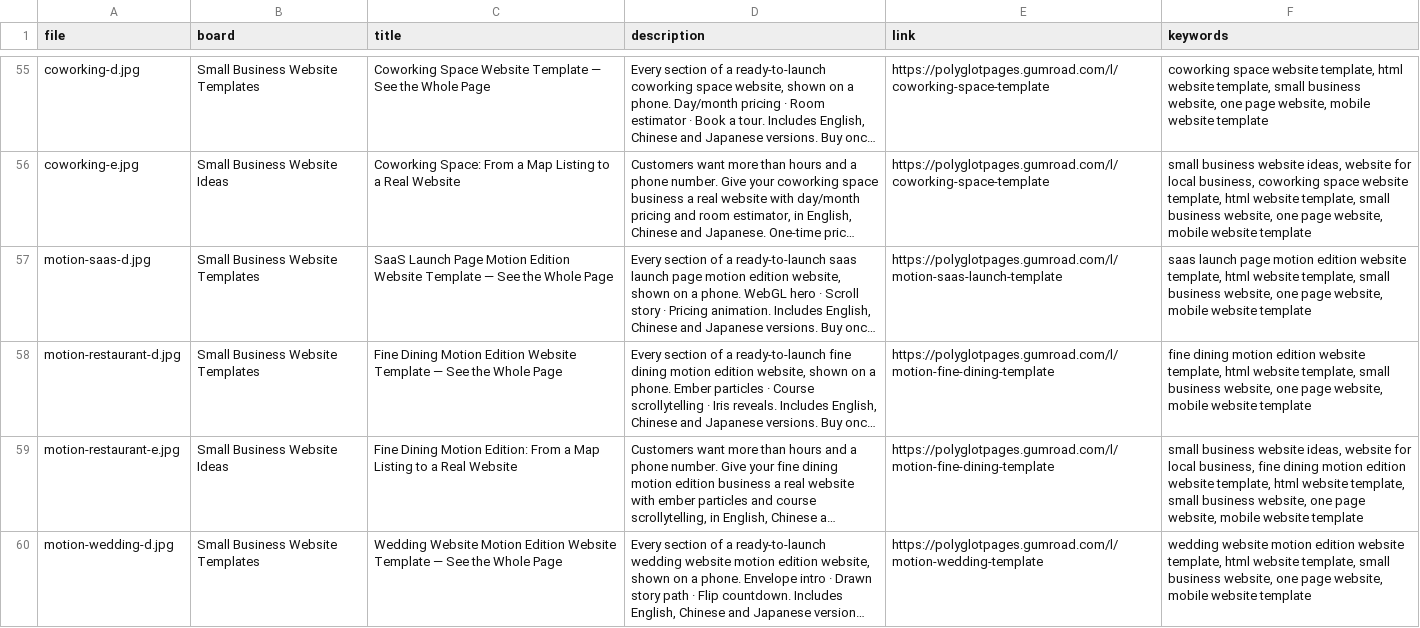
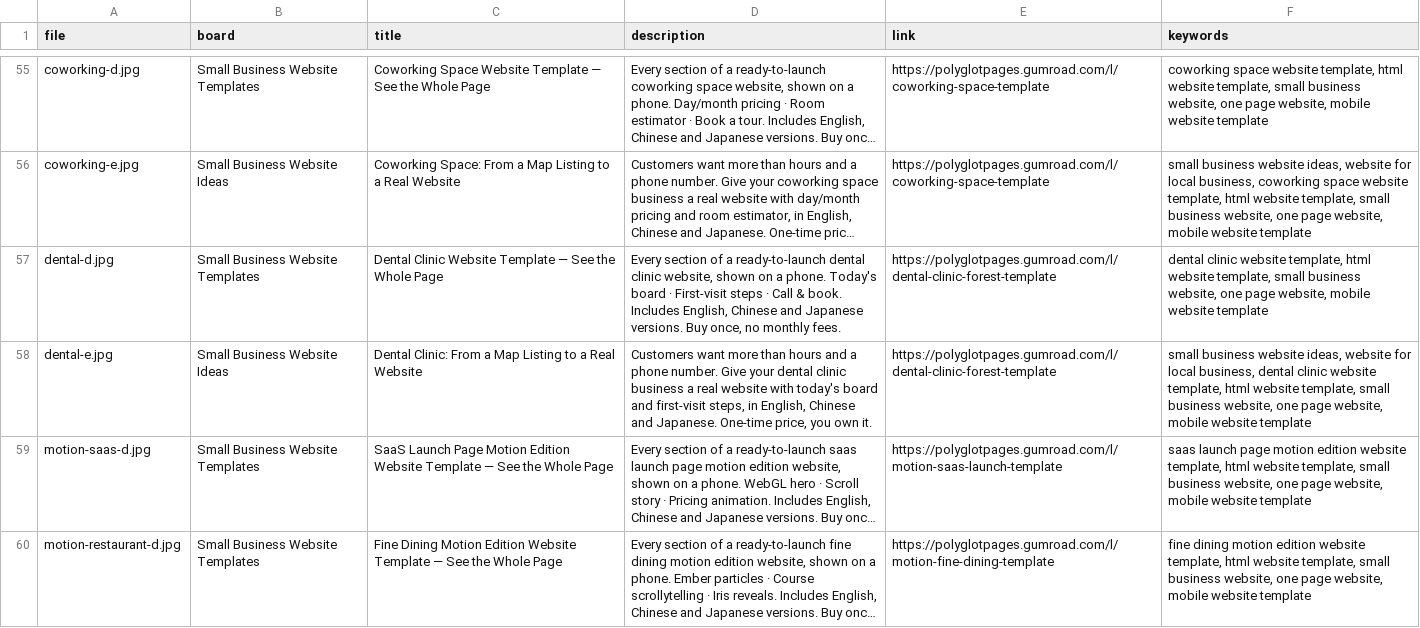
Before and after one commit to a0955072107-bit/-, a CSV file: sales/pins/pins-2.csv, drawn as a sheet; only a part is shown, gaps mark what is left out; the shorter side is filled out with more unchanged rows; long unchanged cells end in …; the diff names each change by its address in the sheet, - before the commit and + after, or states it on an @@ line.

```diff
--- a/sales/pins/pins-2.csv
+++ b/sales/pins/pins-2.csv
+row 57: dental-d.jpg | Small Business Website Templates | Dental Clinic Website Template — See the Whole Page | Every section of a ready-to-launch dental clinic website, shown on a phone. Today's board · First-visit steps · Call & book. Includes English, Chinese and Japanese versions. Buy once, no monthly fees. | https://polyglotpages.gumroad.com/l/dental-clinic-forest-template | dental clinic website template, html website template, small business website, one page website, mobile website template
+row 58: dental-e.jpg | Small Business Website Ideas | Dental Clinic: From a Map Listing to a Real Website | Customers want more than hours and a phone number. Give your dental clinic business a real website with today's board and first-visit steps, in English, Chinese and Japanese. One-time price, you own it. | https://polyglotpages.gumroad.com/l/dental-clinic-forest-template | small business website ideas, website for local business, dental clinic website template, html website template, small business website, one page website, mobile website template
```
Also changed, not shown: sales/pins/pins.csv, 13 other files.
